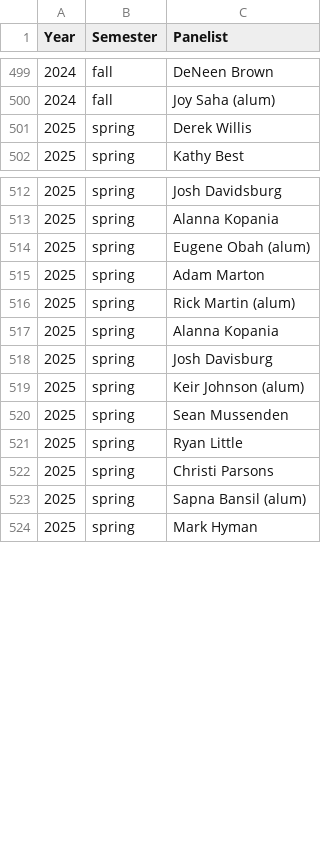
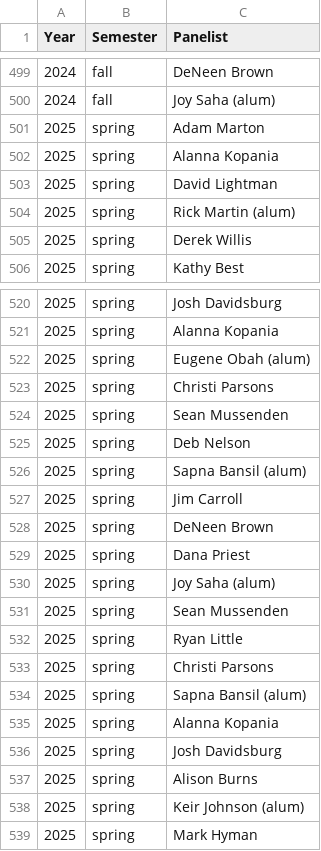
Before and after one commit to aprilqueved0/MJDayPanels_Analysis, a CSV file: panelists.csv, drawn as a sheet; only a part is shown, gaps mark what is left out; the diff covers the shown part only.

Commit message:
completed list for  s2025 panels

```diff
--- a/panelists.csv
+++ b/panelists.csv
@@ -500,2 +500,6 @@ Year,Semester,Panelist
 2024,fall,Joy Saha (alum)
+2025,spring,Adam Marton
+2025,spring,Alanna Kopania
+2025,spring,David Lightman
+2025,spring,Rick Martin (alum)
 2025,spring,Derek Willis
@@ -514,7 +522,10 @@ Year,Semester,Panelist
 2025,spring,Eugene Obah (alum)
-2025,spring,Adam Marton
-2025,spring,Rick Martin (alum)
-2025,spring,Alanna Kopania
-2025,spring,Josh Davisburg
-2025,spring,Keir Johnson (alum)
+2025,spring,Christi Parsons
+2025,spring,Sean Mussenden
+2025,spring,Deb Nelson
+2025,spring,Sapna Bansil (alum)
+2025,spring,Jim Carroll
+2025,spring,DeNeen Brown
+2025,spring,Dana Priest
+2025,spring,Joy Saha (alum)
 2025,spring,Sean Mussenden
@@ -523,2 +534,6 @@ Year,Semester,Panelist
 2025,spring,Sapna Bansil (alum)
+2025,spring,Alanna Kopania
+2025,spring,Josh Davidsburg
+2025,spring,Alison Burns
+2025,spring,Keir Johnson (alum)
 2025,spring,Mark Hyman
```
Also changed, not shown: 2 added rows, 1 removed row, 2 moved rows and 1 edited cell elsewhere in this file, 3 other files.
